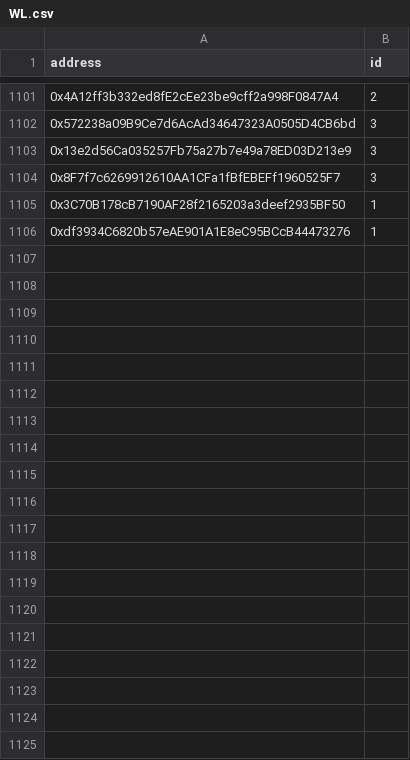
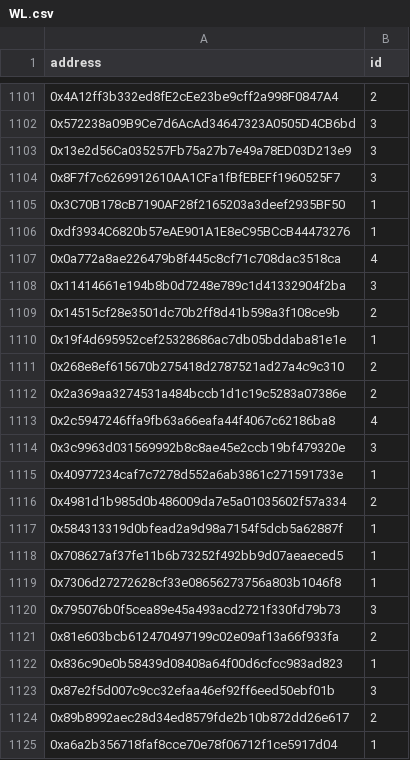
Before and after one commit to rolik2001/skulls-server, a CSV file: files/WL.csv, drawn as a sheet; only a part is shown, gaps mark what is left out; the diff covers the shown part only; the diff names each change by its address in the sheet, - before the commit and + after, or states it on an @@ line.

Commit message:
added wl

```diff
--- a/files/WL.csv
+++ b/files/WL.csv
+row 1107: 0x0a772a8ae226479b8f445c8cf71c708dac3518ca | 4
+row 1108: 0x11414661e194b8b0d7248e789c1d41332904f2ba | 3
+row 1109: 0x14515cf28e3501dc70b2ff8d41b598a3f108ce9b | 2
+row 1110: 0x19f4d695952cef25328686ac7db05bddaba81e1e | 1
+row 1111: 0x268e8ef615670b275418d2787521ad27a4c9c310 | 2
+row 1112: 0x2a369aa3274531a484bccb1d1c19c5283a07386e | 2
+row 1113: 0x2c5947246ffa9fb63a66eafa44f4067c62186ba8 | 4
+row 1114: 0x3c9963d031569992b8c8ae45e2ccb19bf479320e | 3
+row 1115: 0x40977234caf7c7278d552a6ab3861c271591733e | 1
+row 1116: 0x4981d1b985d0b486009da7e5a01035602f57a334 | 2
+row 1117: 0x584313319d0bfead2a9d98a7154f5dcb5a62887f | 1
+row 1118: 0x708627af37fe11b6b73252f492bb9d07aeaeced5 | 1
+row 1119: 0x7306d27272628cf33e08656273756a803b1046f8 | 1
+row 1120: 0x795076b0f5cea89e45a493acd2721f330fd79b73 | 3
+row 1121: 0x81e603bcb612470497199c02e09af13a66f933fa | 2
+row 1122: 0x836c90e0b58439d08408a64f00d6cfcc983ad823 | 1
+row 1123: 0x87e2f5d007c9cc32efaa46ef92ff6eed50ebf01b | 3
+row 1124: 0x89b8992aec28d34ed8579fde2b10b872dd26e617 | 2
+row 1125: 0xa6a2b356718faf8cce70e78f06712f1ce5917d04 | 1
```
Also changed, not shown: 24 added rows elsewhere in this file.
